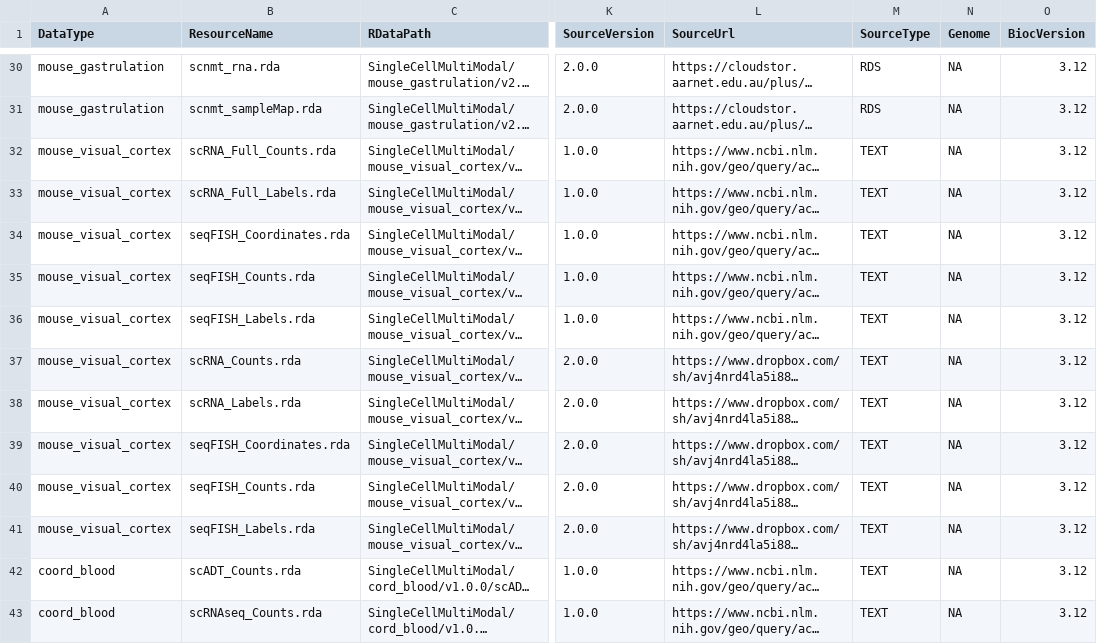
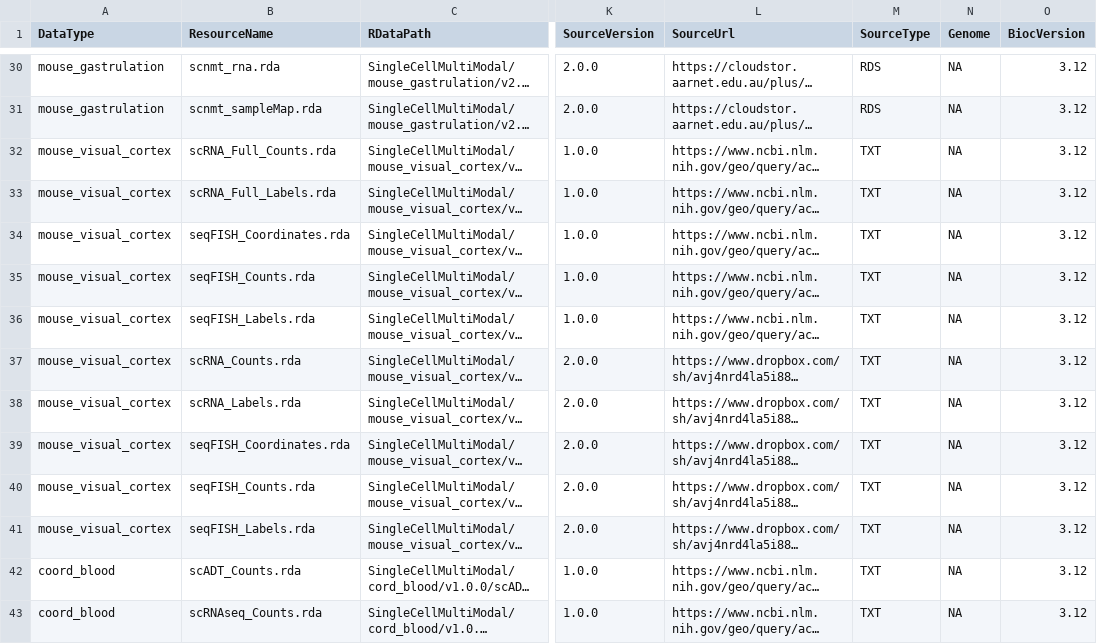
Before and after one commit to waldronlab/SingleCellMultiModal, a CSV file: inst/extdata/metadata.csv, drawn as a sheet; only a part is shown, gaps mark what is left out; long unchanged cells end in …; the diff names each change by its address in the sheet, - before the commit and + after, or states it on an @@ line.

Commit message:
Fixing TEXT to TXT into metadata file

```diff
--- a/inst/extdata/metadata.csv
+++ b/inst/extdata/metadata.csv
-M32:M43 (SourceType): TEXT
+M32:M43 (SourceType): TXT
```
